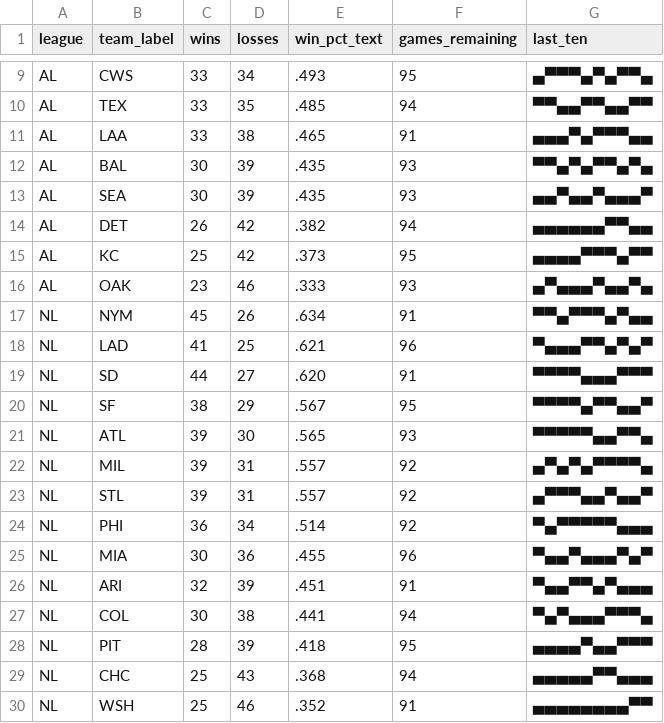
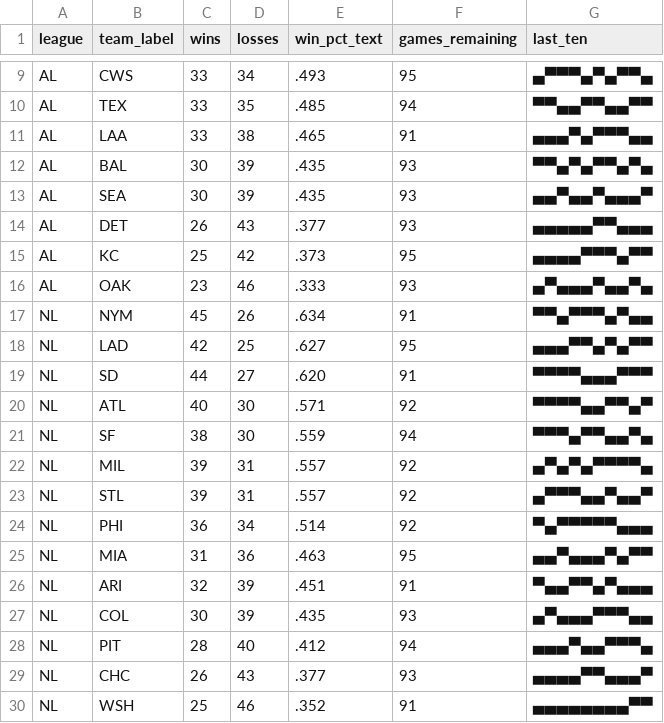
Before and after one commit to bzigterman/bzigterman.github.io-old, a CSV file: data/standings.csv, drawn as a sheet; only a part is shown, gaps mark what is left out; the diff covers the shown part only.

```diff
--- a/data/standings.csv
+++ b/data/standings.csv
@@ -13,3 +13,3 @@ AL,BAL,30,39,.435,93,▀▀▄▀▄▀▀▄▀▄
 AL,SEA,30,39,.435,93,▄▄▀▄▄▀▄▄▄▀
-AL,DET,26,42,.382,94,▄▄▄▄▄▄▀▀▄▄
+AL,DET,26,43,.377,93,▄▄▄▄▄▀▀▄▄▄
 AL,KC ,25,42,.373,95,▄▄▄▄▀▀▀▄▀▀
@@ -17,6 +17,6 @@ AL,OAK,23,46,.333,93,▄▀▄▄▄▀▄▄▀▄
 NL,NYM,45,26,.634,91,▀▀▄▀▀▀▄▀▄▄
-NL,LAD,41,25,.621,96,▀▄▄▄▀▀▄▀▄▀
+NL,LAD,42,25,.627,95,▄▄▄▀▀▄▀▄▀▀
 NL,SD ,44,27,.620,91,▀▀▀▀▄▄▄▀▀▀
-NL,SF ,38,29,.567,95,▀▀▀▀▄▀▀▄▄▀
-NL,ATL,39,30,.565,93,▀▀▀▀▀▄▄▀▀▄
+NL,ATL,40,30,.571,92,▀▀▀▀▄▄▀▀▄▀
+NL,SF ,38,30,.559,94,▀▀▀▄▀▀▄▄▀▄
 NL,MIL,39,31,.557,92,▄▀▄▀▄▀▀▀▀▄
@@ -24,7 +24,7 @@ NL,STL,39,31,.557,92,▄▀▀▀▄▄▀▄▄▀
 NL,PHI,36,34,.514,92,▀▄▀▀▀▀▀▄▄▄
-NL,MIA,30,36,.455,96,▀▄▄▀▄▄▄▀▄▀
+NL,MIA,31,36,.463,95,▄▄▀▄▄▄▀▄▀▀
 NL,ARI,32,39,.451,91,▀▄▄▀▀▄▀▄▄▄
-NL,COL,30,38,.441,94,▀▄▀▄▄▄▀▀▀▄
-NL,PIT,28,39,.418,95,▄▄▄▄▀▄▄▀▀▀
-NL,CHC,25,43,.368,94,▄▄▄▄▄▀▀▄▄▄
+NL,COL,30,39,.435,93,▄▀▄▄▄▀▀▀▄▄
+NL,PIT,28,40,.412,94,▄▄▄▀▄▄▀▀▀▄
+NL,CHC,26,43,.377,93,▄▄▄▄▀▀▄▄▄▀
 NL,WSH,25,46,.352,91,▄▄▄▄▄▄▄▄▀▀
```
Also changed, not shown: 1 added row, 1 removed row and 12 edited cells elsewhere in this file, 7 other files.
